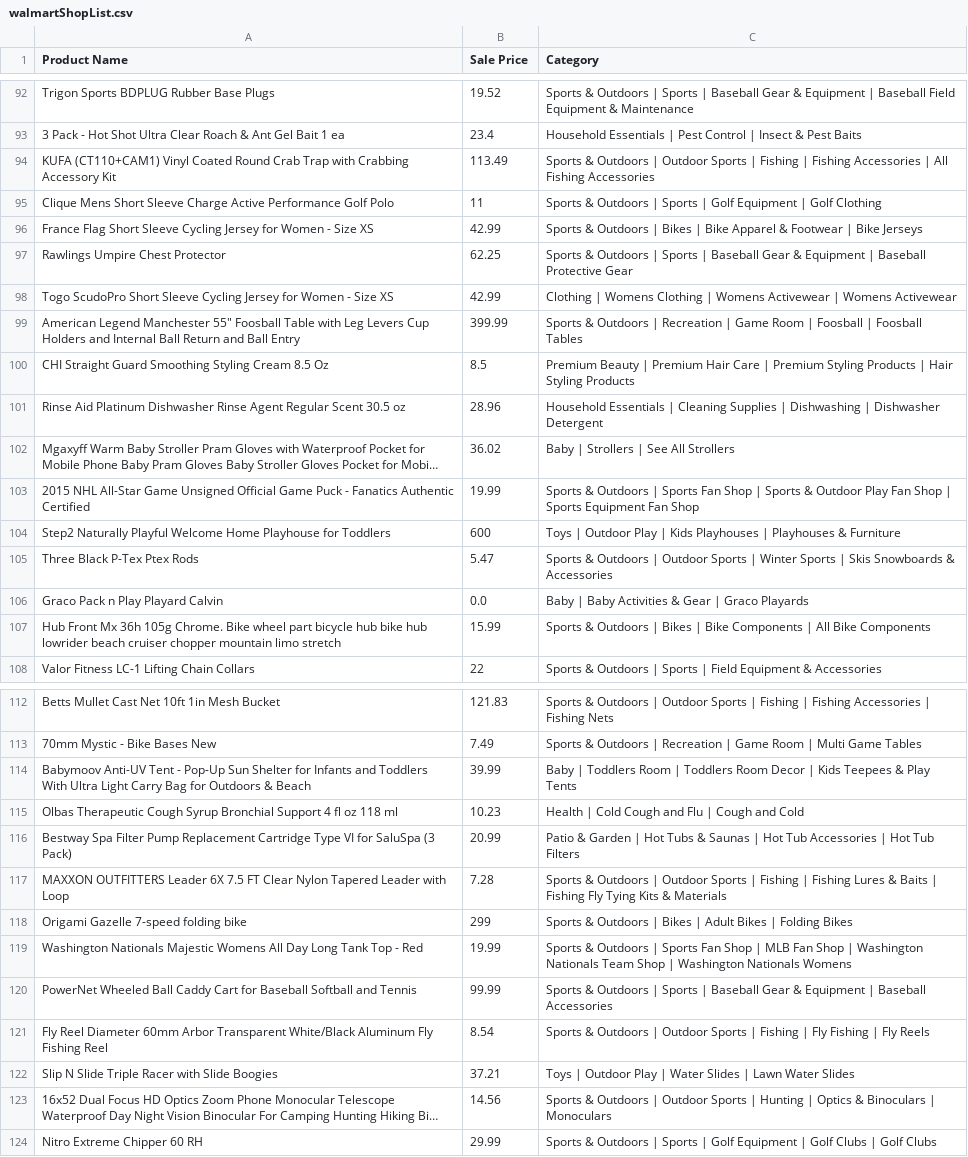
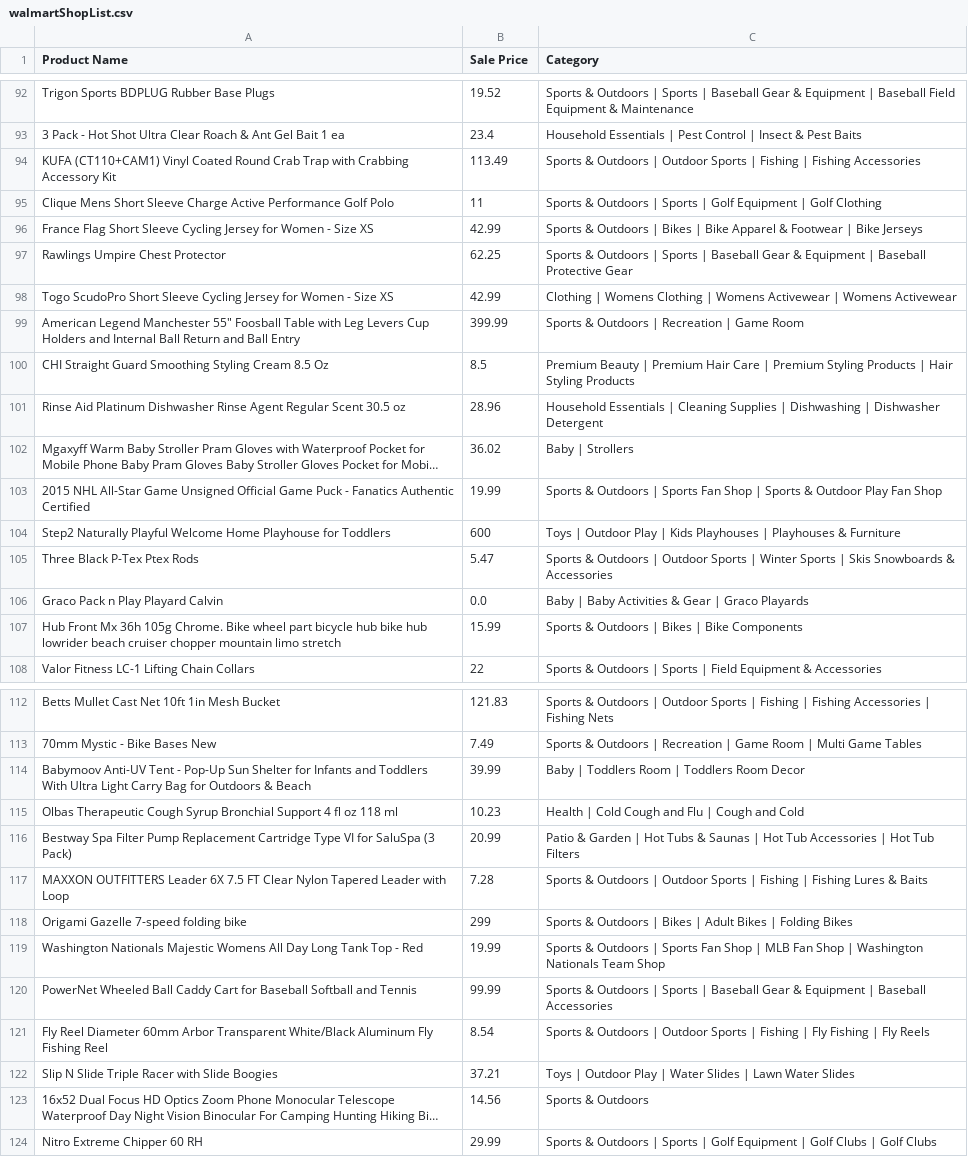
Before and after one commit to ladyrukky/Shopping, a CSV file: walmartShopList.csv, drawn as a sheet; only a part is shown, gaps mark what is left out; long unchanged cells end in …; the diff covers the shown part only; the diff names each change by its address in the sheet, - before the commit and + after, or states it on an @@ line.

Commit message:
Update walmartShopList.csv

```diff
--- a/walmartShopList.csv
+++ b/walmartShopList.csv
-C94 (Category): …Fishing Accessories | All Fishing Accessories
+C94 (Category): …Fishing Accessories
-C99 (Category): …Game Room | Foosball | Foosball Tables
+C99 (Category): …Game Room
-C102 (Category): Baby | Strollers | See All Strollers
+C102 (Category): Baby | Strollers
-C103 (Category): …Fan Shop | Sports Equipment Fan Shop
+C103 (Category): …Fan Shop
-C107 (Category): …Bike Components | All Bike Components
+C107 (Category): …Bike Components
-C114 (Category): …Room Decor | Kids Teepees & Play Tents
+C114 (Category): …Room Decor
-C117 (Category): …& Baits | Fishing Fly Tying Kits & Materials
+C117 (Category): …& Baits
-C119 (Category): …Team Shop | Washington Nationals Womens
+C119 (Category): …Team Shop
-C123 (Category): …& Outdoors | Outdoor Sports | Hunting | Optics & Binoculars | Monoculars
+C123 (Category): …& Outdoors
```
Also changed, not shown: 1 removed row and 34 edited cells elsewhere in this file.
